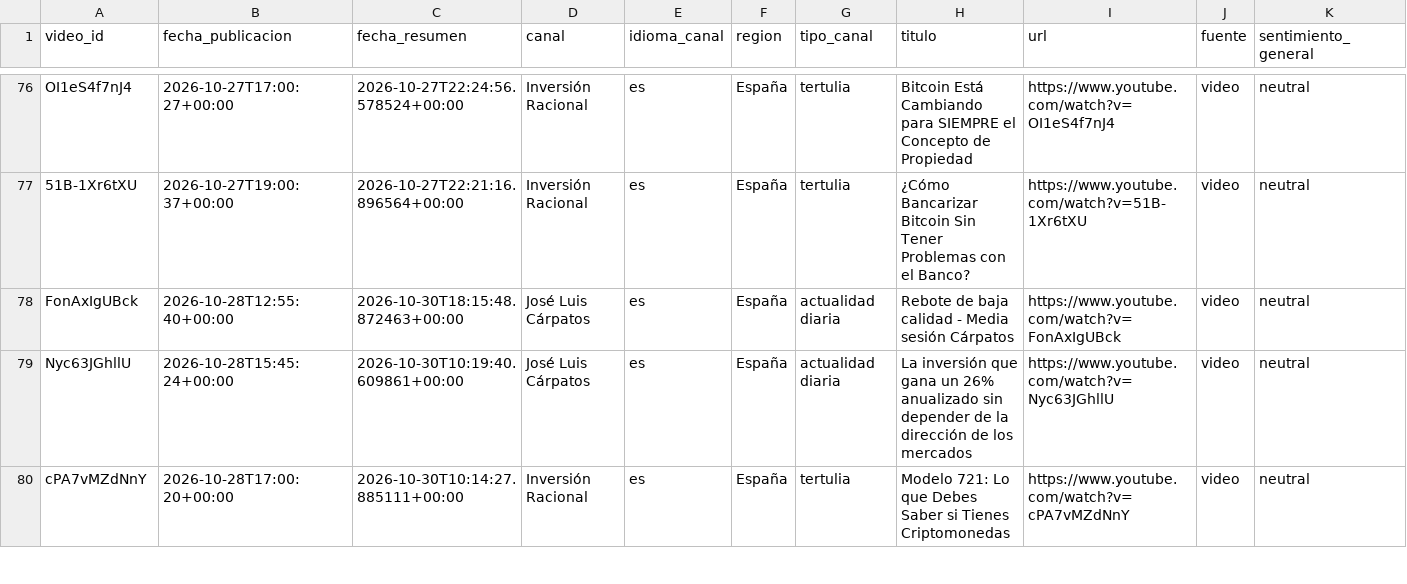
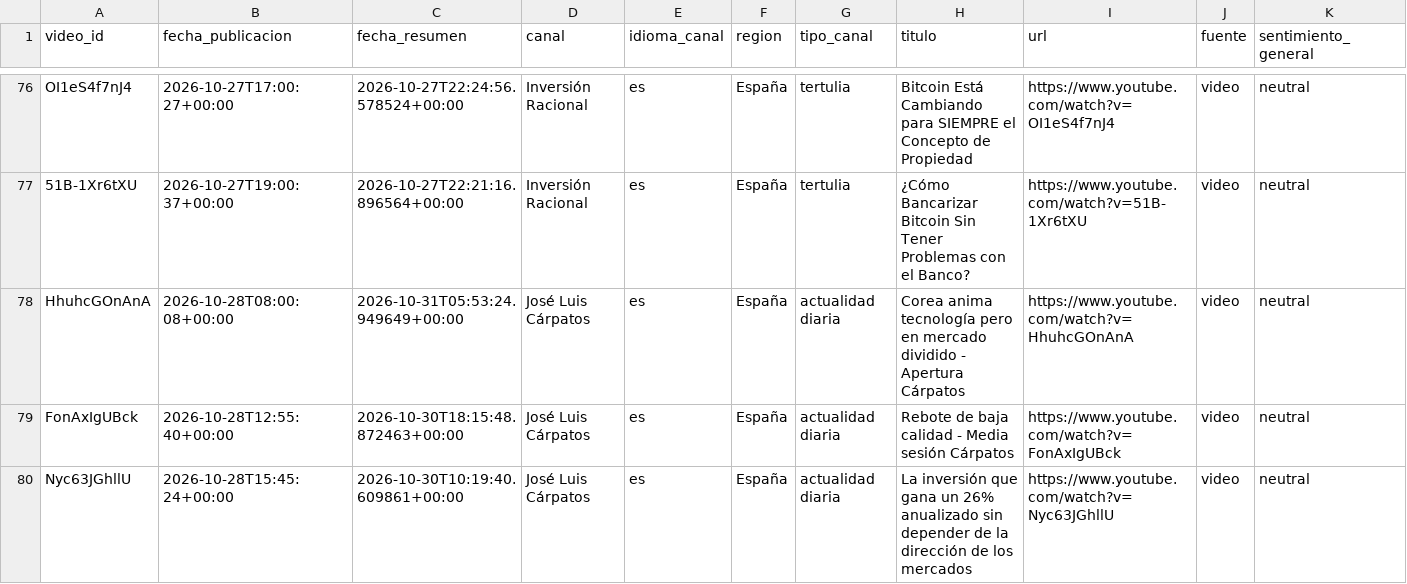
Before and after one commit to jmtroyano/resumenes-youtube, a CSV file: data/resumenes.csv, drawn as a sheet; only a part is shown, gaps mark what is left out; the shorter side is filled out with more unchanged rows; rows hold the shown columns only; the diff names each change by its address in the sheet, - before the commit and + after, or states it on an @@ line.

```diff
--- a/data/resumenes.csv
+++ b/data/resumenes.csv
+row 78: HhuhcGOnAnA | 2026-10-28T08:00:08+00:00 | 2026-10-31T05:53:24.949649+00:00 | José Luis Cárpatos | es | España | actualidad diaria | Corea anima tecnología pero en mercado dividido - Apertura Cárpatos | https://www.youtube.com/watch?v=HhuhcGOnAnA | video | neutral
```
Also changed, not shown: data/sentimiento_por_tema.csv, 2 other files.
